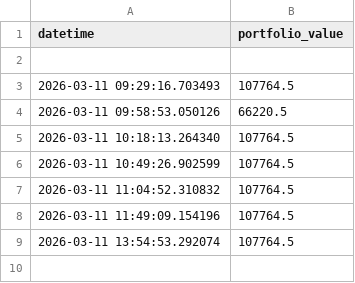
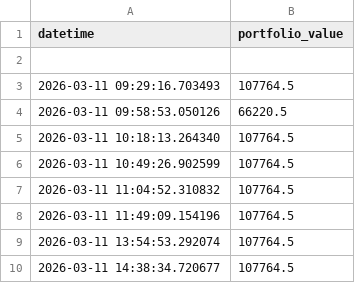
Before and after one commit to MWP1515/WEFF-Tracker-New, a CSV file: portfolio_value_history.csv, drawn as a sheet.

```diff
--- a/portfolio_value_history.csv
+++ b/portfolio_value_history.csv
@@ -9 +9,2 @@ datetime,portfolio_value
 2026-03-11 13:54:53.292074,107764.5
+2026-03-11 14:38:34.720677,107764.5
```
Also changed, not shown: prices_history.csv.
